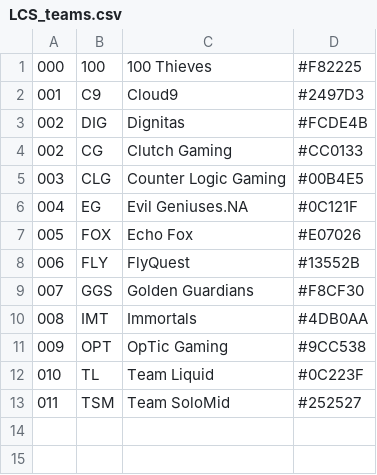
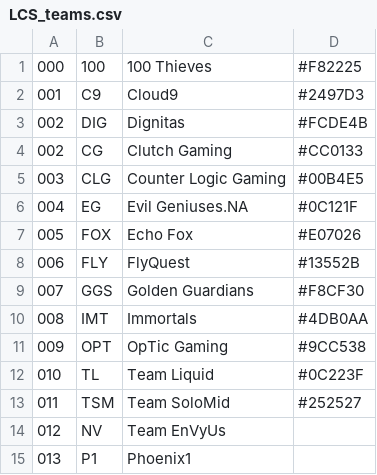
Before and after one commit to jprMesh/LeagueOfElo, a CSV file: cfg/LCS_teams.csv, drawn as a sheet; the diff names each change by its address in the sheet, - before the commit and + after, or states it on an @@ line.

```diff
--- a/cfg/LCS_teams.csv
+++ b/cfg/LCS_teams.csv
+row 14: 012 | NV | Team EnVyUs
+row 15: 013 | P1 | Phoenix1
```
Also changed, not shown: cfg/LCK_teams.csv, 13 other files.
